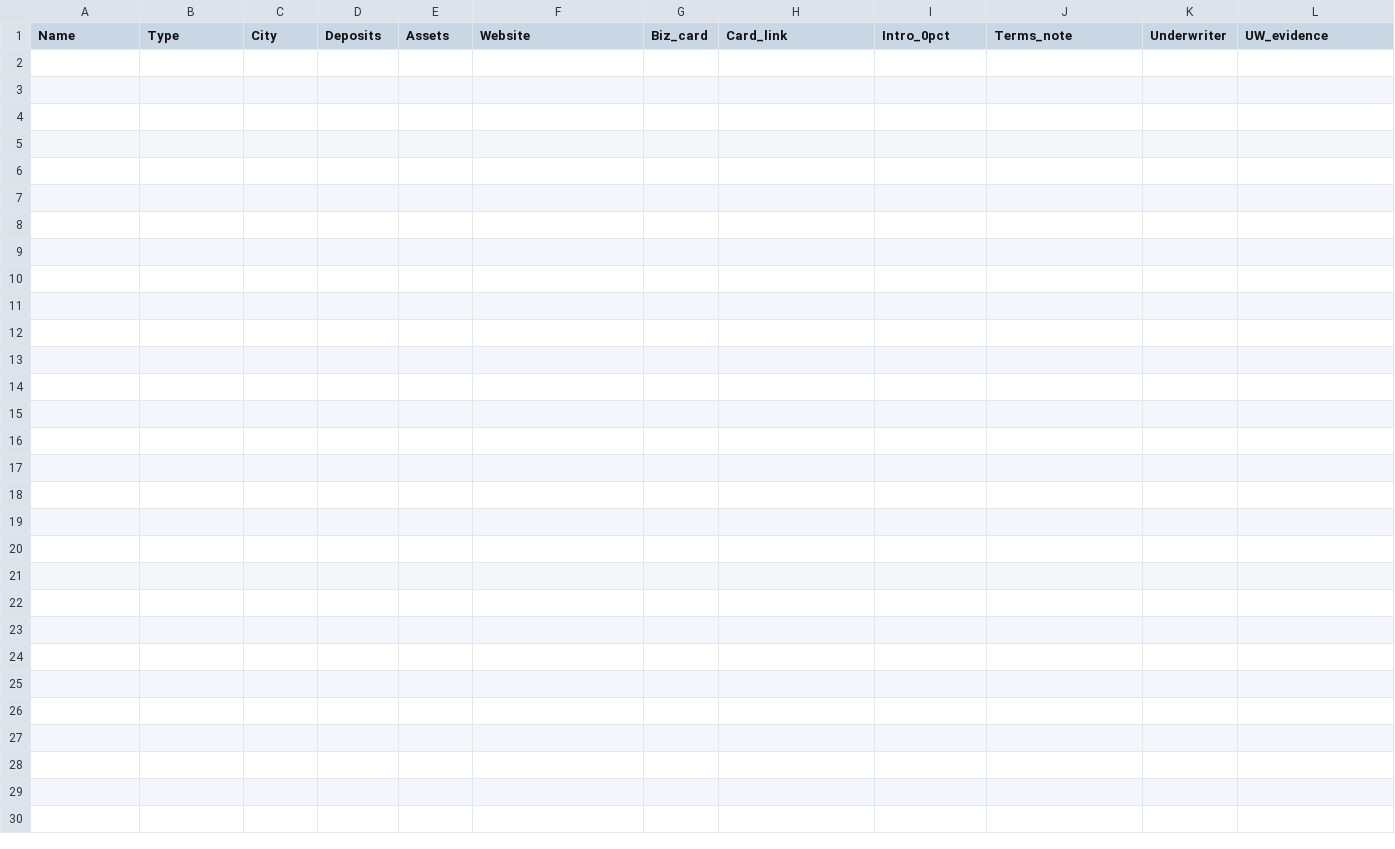
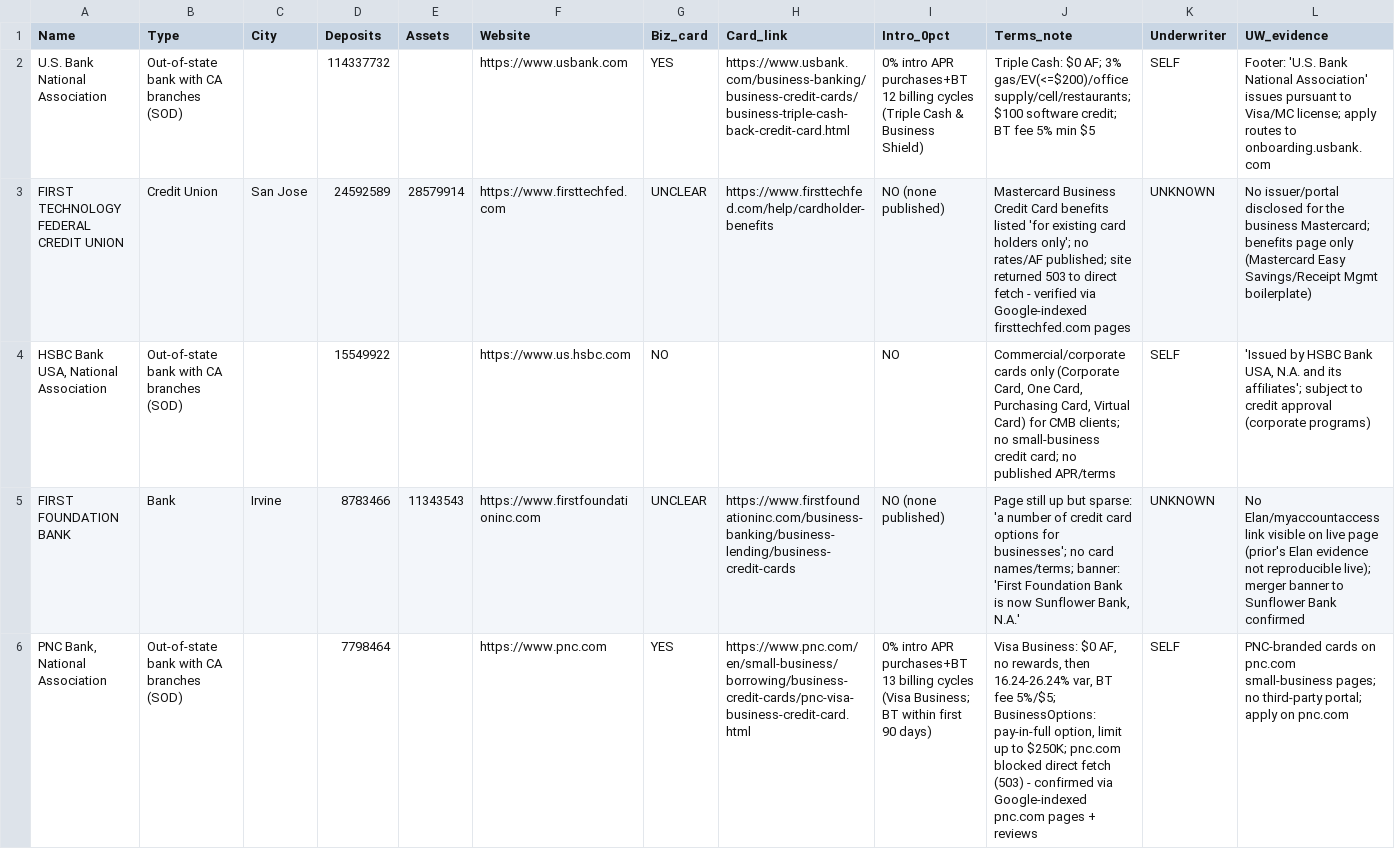
Before and after one commit to Awake999/awake, a CSV file: research/ibanknet/out/verified_batch_3.csv, drawn as a sheet; only a part is shown; rows hold the shown columns only; the diff names each change by its address in the sheet, - before the commit and + after, or states it on an @@ line.

```diff
--- a/research/ibanknet/out/verified_batch_3.csv
+++ b/research/ibanknet/out/verified_batch_3.csv
+row 2: U.S. Bank National Association | Out-of-state bank with CA branches (SOD) |  | 114337732 |  | https://www.usbank.com | YES | https://www.usbank.com/business-banking/business-credit-cards/business-triple-cash-back-credit-card.html | 0% intro APR purchases+BT 12 billing cycles (Triple Cash & Business Shield) | Triple Cash: $0 AF; 3% gas/EV(<=$200)/office supply/cell/restaurants; $100 software credit; BT fee 5% min $5 | SELF | Footer: 'U.S. Bank National Association' issues pursuant to Visa/MC license; apply routes to onboarding.usbank.com
+row 3: FIRST TECHNOLOGY FEDERAL CREDIT UNION | Credit Union | San Jose | 24592589 | 28579914 | https://www.firsttechfed.com | UNCLEAR | https://www.firsttechfed.com/help/cardholder-benefits | NO (none published) | Mastercard Business Credit Card benefits listed 'for existing card holders only'; no rates/AF published; site returned 503 to direct fetch - verified via Google-indexed firsttechfed.com pages | UNKNOWN | No issuer/portal disclosed for the business Mastercard; benefits page only (Mastercard Easy Savings/Receipt Mgmt boilerplate)
+row 4: HSBC Bank USA, National Association | Out-of-state bank with CA branches (SOD) |  | 15549922 |  | https://www.us.hsbc.com | NO |  | NO | Commercial/corporate cards only (Corporate Card, One Card, Purchasing Card, Virtual Card) for CMB clients; no small-business credit card; no published APR/terms | SELF | 'Issued by HSBC Bank USA, N.A. and its affiliates'; subject to credit approval (corporate programs)
+row 5: FIRST FOUNDATION BANK | Bank | Irvine | 8783466 | 11343543 | https://www.firstfoundationinc.com | UNCLEAR | https://www.firstfoundationinc.com/business-banking/business-lending/business-credit-cards | NO (none published) | Page still up but sparse: 'a number of credit card options for businesses'; no card names/terms; banner: 'First Foundation Bank is now Sunflower Bank, N.A.' | UNKNOWN | No Elan/myaccountaccess link visible on live page (prior's Elan evidence not reproducible live); merger banner to Sunflower Bank confirmed
+row 6: PNC Bank, National Association | Out-of-state bank with CA branches (SOD) |  | 7798464 |  | https://www.pnc.com | YES | https://www.pnc.com/en/small-business/borrowing/business-credit-cards/pnc-visa-business-credit-card.html | 0% intro APR purchases+BT 13 billing cycles (Visa Business; BT within first 90 days) | Visa Business: $0 AF, no rewards, then 16.24-26.24% var, BT fee 5%/$5; BusinessOptions: pay-in-full option, limit up to $250K; pnc.com blocked direct fetch (503) - confirmed via Google-indexed pnc.com pages + reviews | SELF | PNC-branded cards on pnc.com small-business pages; no third-party portal; apply on pnc.com
```
Also changed, not shown: research/ibanknet/out/screened_batch_2.csv, research/ibanknet/out/screened_batch_4.csv, 13 other files.
